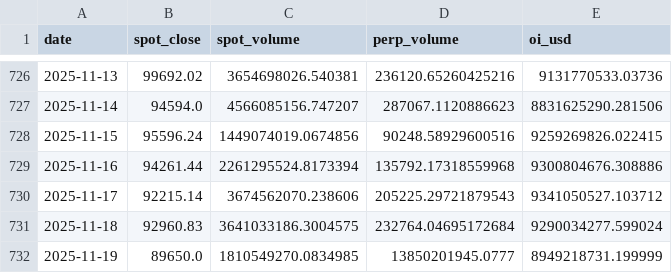
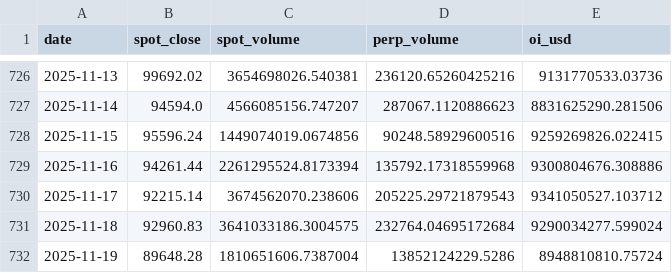
Before and after one commit to RGGG1/bbotpat, a CSV file: data/hmi_oi_history.csv, drawn as a sheet; only a part is shown, gaps mark what is left out.

```diff
--- a/data/hmi_oi_history.csv
+++ b/data/hmi_oi_history.csv
@@ -731,2 +731,2 @@ date,spot_close,spot_volume,perp_volume,oi_usd
 2025-11-18,92960.83,3641033186.3004575,232764.04695172684,9290034277.599024
-2025-11-19,89650.0,1810549270.0834985,13850201945.0777,8949218731.199999
+2025-11-19,89648.28,1810651606.7387004,13852124229.5286,8948810810.75724
```
Also changed, not shown: output/fg2_daily.csv.
